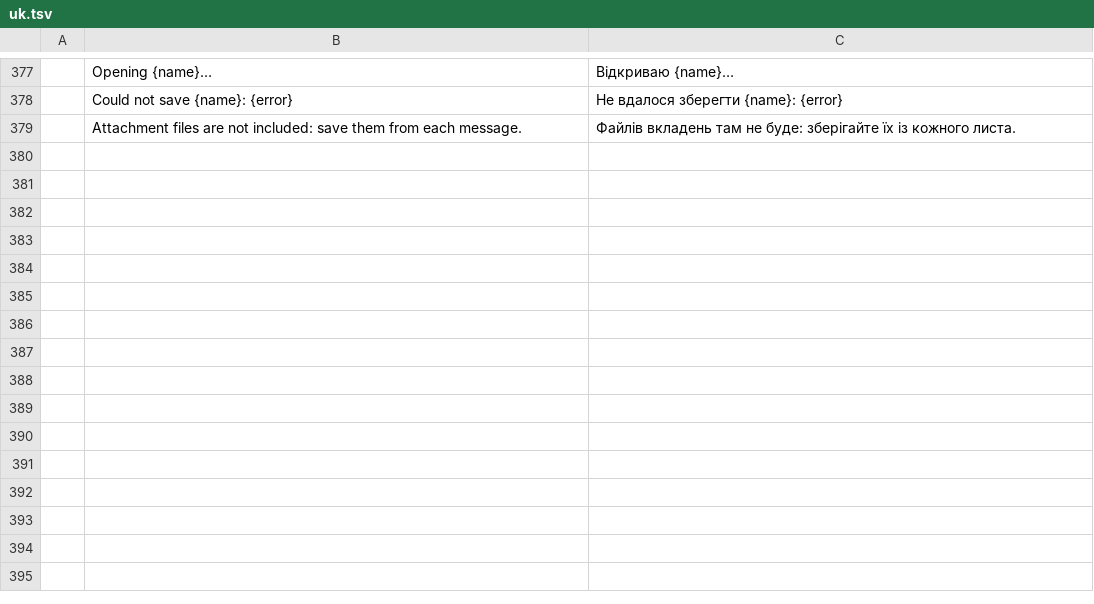
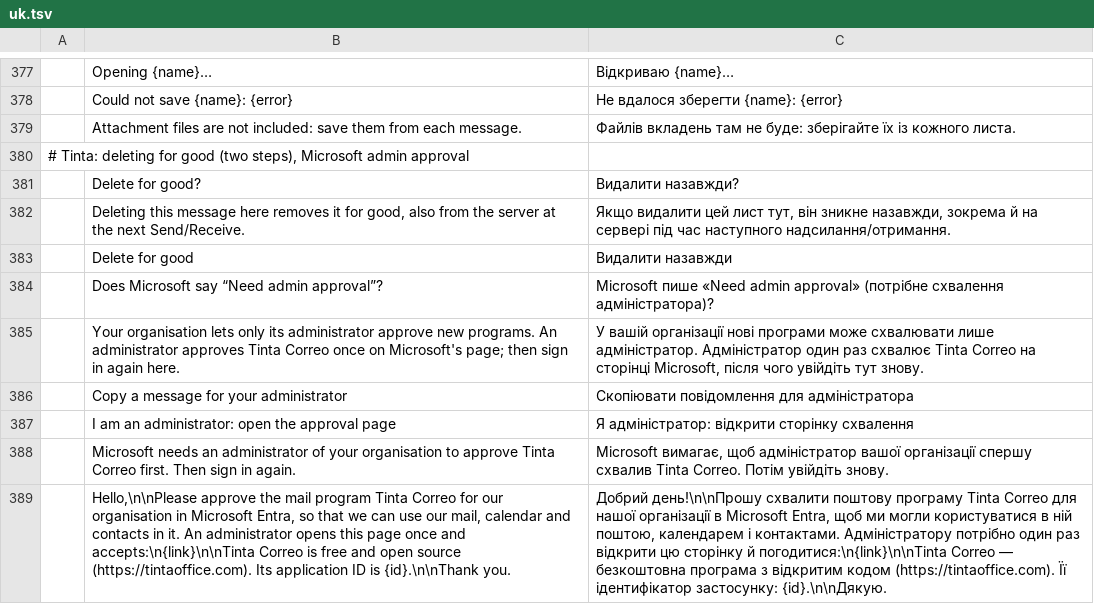
Before and after one commit to StDenis1980/ibercorreo, a TSV file: crates/ui-egui/src/i18n/uk.tsv, drawn as a sheet; only a part is shown, gaps mark what is left out; the diff names each change by its address in the sheet, - before the commit and + after, or states it on an @@ line.

```diff
--- a/crates/ui-egui/src/i18n/uk.tsv
+++ b/crates/ui-egui/src/i18n/uk.tsv
+row 380: # Tinta: deleting for good (two steps), Microsoft admin approval
+row 381:  | Delete for good? | Видалити назавжди?
+row 382:  | Deleting this message here removes it for good, also from the server at the next Send/Receive. | Якщо видалити цей лист тут, він зникне назавжди, зокрема й на сервері під час наступного надсилання/отримання.
+row 383:  | Delete for good | Видалити назавжди
+row 384:  | Does Microsoft say “Need admin approval”? | Microsoft пише «Need admin approval» (потрібне схвалення адміністратора)?
+row 385:  | Your organisation lets only its administrator approve new programs. An administrator approves Tinta Correo once on Microsoft's page; then sign in again here. | У вашій організації нові програми може схвалювати лише адміністратор. Адміністратор один раз схвалює Tinta Correo на сторінці Microsoft, після чого увійдіть тут знову.
+row 386:  | Copy a message for your administrator | Скопіювати повідомлення для адміністратора
+row 387:  | I am an administrator: open the approval page | Я адміністратор: відкрити сторінку схвалення
+row 388:  | Microsoft needs an administrator of your organisation to approve Tinta Correo first. Then sign in again. | Microsoft вимагає, щоб адміністратор вашої організації спершу схвалив Tinta Correo. Потім увійдіть знову.
+row 389:  | Hello,\n\nPlease approve the mail program Tinta Correo for our organisation in Microsoft Entra, so that we can use our mail, calendar and contacts in it. An administrator opens this page once and accepts:\n{link}\n\nTinta Correo is free and open source (https://tintaoffice.com). Its application ID is {id}.\n\nThank you. | Добрий день!\n\nПрошу схвалити поштову програму Tinta Correo для нашої організації в Microsoft Entra, щоб ми могли користуватися в ній поштою, календарем і контактами. Адміністратору потрібно один раз відкрити цю сторінку й погодитися:\n{link}\n\nTinta Correo — безкоштовна програма з відкритим кодом (https://tintaoffice.com). Її ідентифікатор застосунку: {id}.\n\nДякую.
```
Also changed, not shown: crates/ui-egui/src/i18n/ca.tsv, crates/ui-egui/src/i18n/de.tsv, 32 other files.
